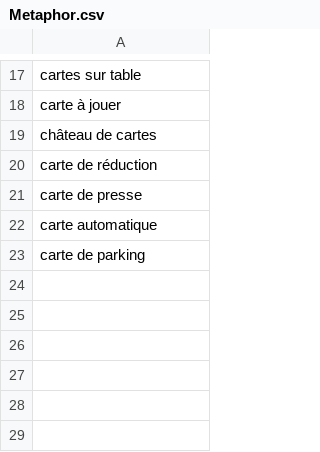
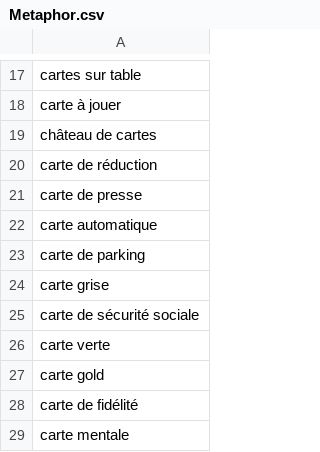
Before and after one commit to neocarto/mapquote, a CSV file: data/Metaphor.csv, drawn as a sheet; only a part is shown, gaps mark what is left out; the diff names each change by its address in the sheet, - before the commit and + after, or states it on an @@ line.

Commit message:
Update Metaphor.csv

```diff
--- a/data/Metaphor.csv
+++ b/data/Metaphor.csv
+row 24: carte grise
+row 25: carte de sécurité sociale
+row 26: carte verte
+row 27: carte gold
+row 28: carte de fidélité
+row 29: carte mentale
```
